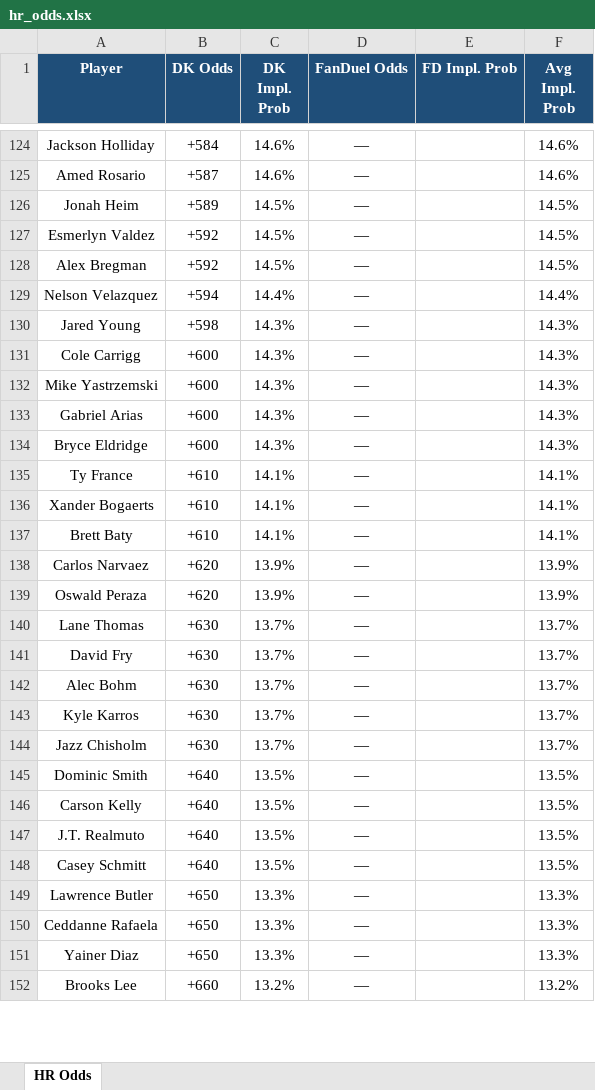
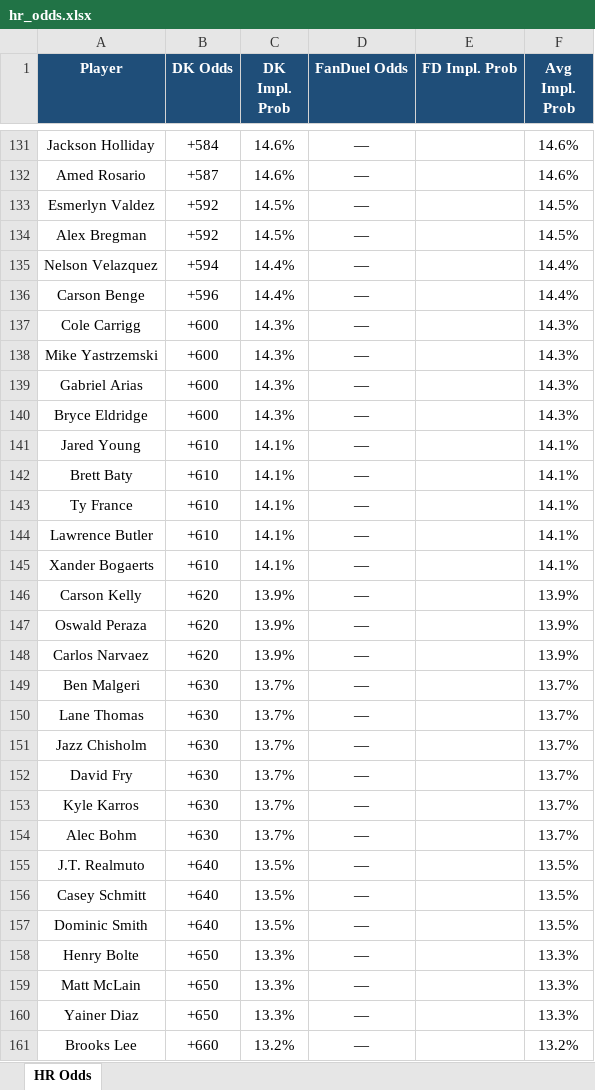
Before and after one commit to kornbergercharles-prog/HR-Odds-Scraper, an Excel workbook: hr_odds.xlsx, sheet HR Odds, drawn as a sheet; only a part is shown, gaps mark what is left out; values as stored, in another font and other column widths than the file's, no borders; removed rows and columns are numbered as before the commit, all else as after; the diff covers the shown part only; the diff names each change by its address in the sheet, - before the commit and + after, or states it on an @@ line.

```diff
--- a/hr_odds.xlsx (sheet HR Odds)
+++ b/hr_odds.xlsx (sheet HR Odds)
-row 126: Jonah Heim | +589 | 14.5% | — |  | 14.5%
-row 130: Jared Young | +598 | 14.3% | — |  | 14.3%
+row 136: Carson Benge | +596 | 14.4% | — |  | 14.4%
+row 141: Jared Young | +610 | 14.1% | — |  | 14.1%
@@ row 137 moved to row 142: Brett Baty @@
+row 144: Lawrence Butler | +610 | 14.1% | — |  | 14.1%
+row 146: Carson Kelly | +620 | 13.9% | — |  | 13.9%
@@ row 139 moved to row 147: Oswald Peraza @@
+row 149: Ben Malgeri | +630 | 13.7% | — |  | 13.7%
@@ row 144 moved to row 151: Jazz Chisholm @@
@@ row 143 moved to row 153: Kyle Karros @@
-row 146: Carson Kelly | +640 | 13.5% | — |  | 13.5%
@@ row 145 moved to row 157: Dominic Smith @@
-A158 (Player): Lawrence Butler
+A158 (Player): Henry Bolte
-A159 (Player): Ceddanne Rafaela
+A159 (Player): Matt McLain
```
Also changed, not shown: 29 added rows, 22 removed rows, 33 moved rows, 39 edited cells and cell formats elsewhere in this sheet, 2 other files.
